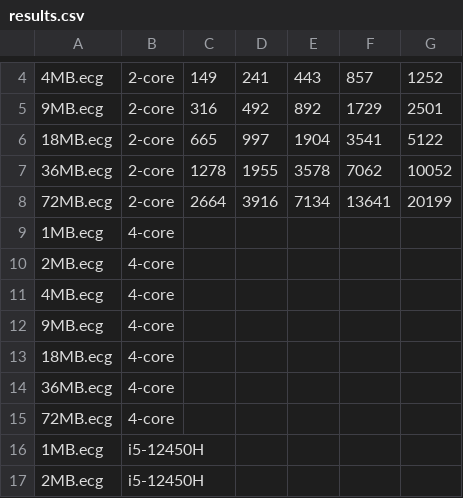
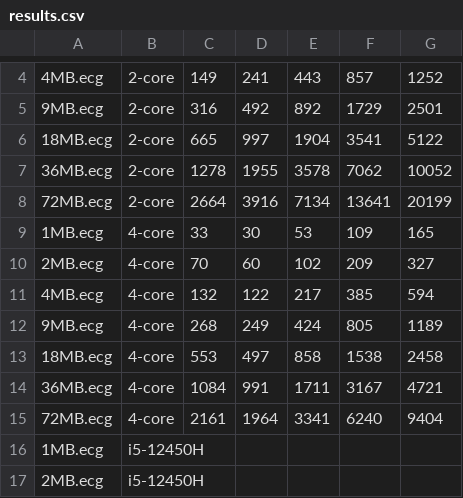
Before and after one commit to AndrejFinki/ECG_Parallel_Compression, a CSV file: results/results.csv, drawn as a sheet; only a part is shown, gaps mark what is left out; removed rows and columns are numbered as before the commit, all else as after; the diff names each change by its address in the sheet, - before the commit and + after, or states it on an @@ line.

Commit message:
Add results for 4-core machine

```diff
--- a/results/results.csv
+++ b/results/results.csv
-row 9: 1MB.ecg | 4-core
-row 10: 2MB.ecg | 4-core
-row 11: 4MB.ecg | 4-core
-row 12: 9MB.ecg | 4-core
-row 13: 18MB.ecg | 4-core
-row 14: 36MB.ecg | 4-core
-row 15: 72MB.ecg | 4-core
+row 9: 1MB.ecg | 4-core | 33 | 30 | 53 | 109 | 165
+row 10: 2MB.ecg | 4-core | 70 | 60 | 102 | 209 | 327
+row 11: 4MB.ecg | 4-core | 132 | 122 | 217 | 385 | 594
+row 12: 9MB.ecg | 4-core | 268 | 249 | 424 | 805 | 1189
+row 13: 18MB.ecg | 4-core | 553 | 497 | 858 | 1538 | 2458
+row 14: 36MB.ecg | 4-core | 1084 | 991 | 1711 | 3167 | 4721
+row 15: 72MB.ecg | 4-core | 2161 | 1964 | 3341 | 6240 | 9404
```
